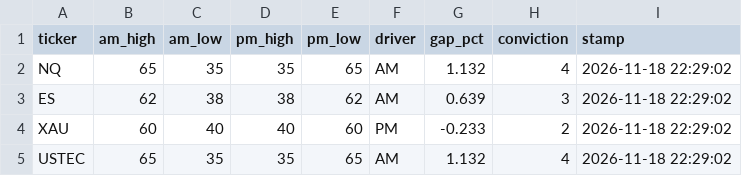
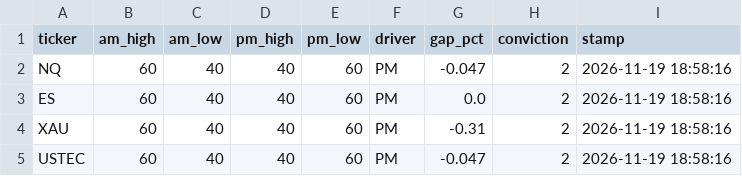
Before and after one commit to jttyr/insidetrades-data, a CSV file: data/market_regime_all_latest.csv, drawn as a sheet.

```diff
--- a/data/market_regime_all_latest.csv
+++ b/data/market_regime_all_latest.csv
@@ -1,5 +1,5 @@
 ticker,am_high,am_low,pm_high,pm_low,driver,gap_pct,conviction,stamp
-NQ,65,35,35,65,AM,1.132,4,2026-11-18 22:29:02
-ES,62,38,38,62,AM,0.639,3,2026-11-18 22:29:02
-XAU,60,40,40,60,PM,-0.233,2,2026-11-18 22:29:02
-USTEC,65,35,35,65,AM,1.132,4,2026-11-18 22:29:02
+NQ,60,40,40,60,PM,-0.047,2,2026-11-19 18:58:16
+ES,60,40,40,60,PM,0.0,2,2026-11-19 18:58:16
+XAU,60,40,40,60,PM,-0.31,2,2026-11-19 18:58:16
+USTEC,60,40,40,60,PM,-0.047,2,2026-11-19 18:58:16
```
Also changed, not shown: data/history/alpha_QQQ.csv, data/market_drivers_latest.csv, 5 other files.
